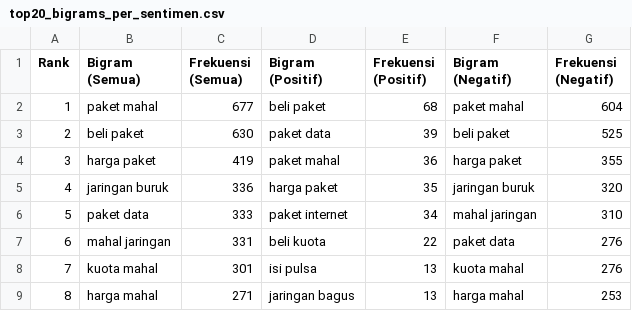
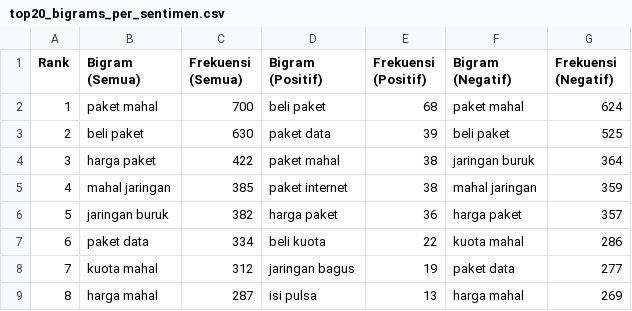
Before and after one commit to bluumovingon/Pre-Processing, a CSV file: top20_bigrams_per_sentimen.csv, drawn as a sheet; only a part is shown; the diff covers the shown part only.

```diff
--- a/top20_bigrams_per_sentimen.csv
+++ b/top20_bigrams_per_sentimen.csv
@@ -1,9 +1,9 @@
 Rank,Bigram (Semua),Frekuensi (Semua),Bigram (Positif),Frekuensi (Positif),Bigram (Negatif),Frekuensi (Negatif)
-1,paket mahal,677,beli paket,68,paket mahal,604
+1,paket mahal,700,beli paket,68,paket mahal,624
 2,beli paket,630,paket data,39,beli paket,525
-3,harga paket,419,paket mahal,36,harga paket,355
-4,jaringan buruk,336,harga paket,35,jaringan buruk,320
-5,paket data,333,paket internet,34,mahal jaringan,310
-6,mahal jaringan,331,beli kuota,22,paket data,276
-7,kuota mahal,301,isi pulsa,13,kuota mahal,276
-8,harga mahal,271,jaringan bagus,13,harga mahal,253
+3,harga paket,422,paket mahal,38,jaringan buruk,364
+4,mahal jaringan,385,paket internet,38,mahal jaringan,359
+5,jaringan buruk,382,harga paket,36,harga paket,357
+6,paket data,334,beli kuota,22,kuota mahal,286
+7,kuota mahal,312,jaringan bagus,19,paket data,277
+8,harga mahal,287,isi pulsa,13,harga mahal,269
```
Also changed, not shown: 54 edited cells elsewhere in this file, top20_trigrams_per_sentimen.csv, top20_unigrams_per_sentimen.csv, 11 other files.
